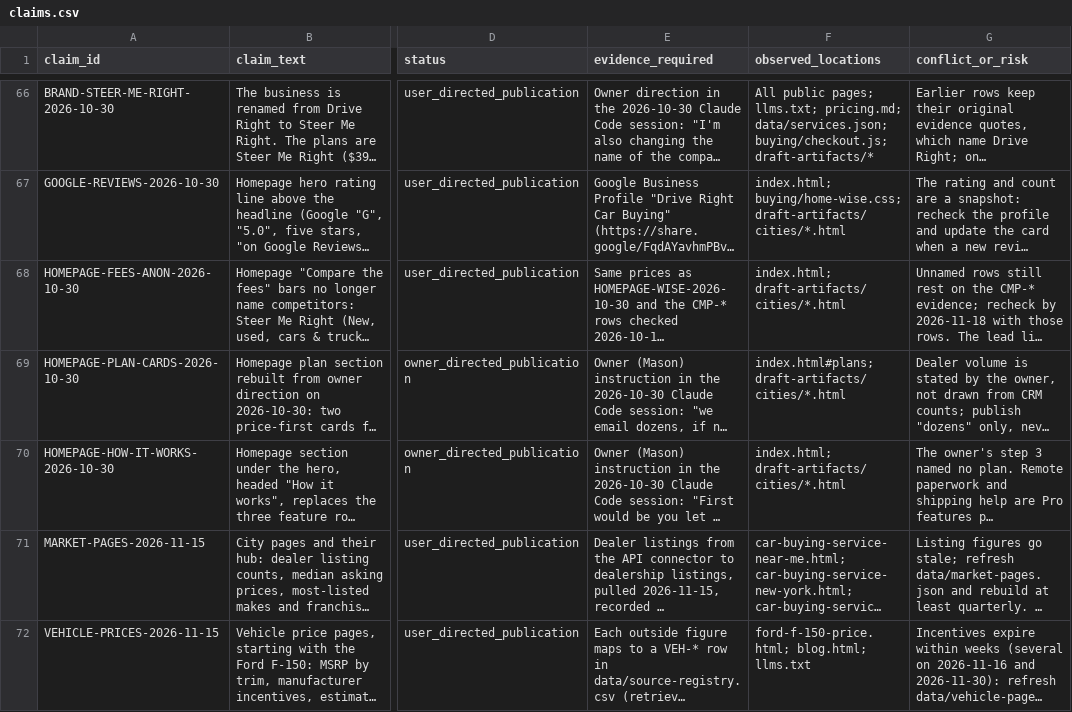
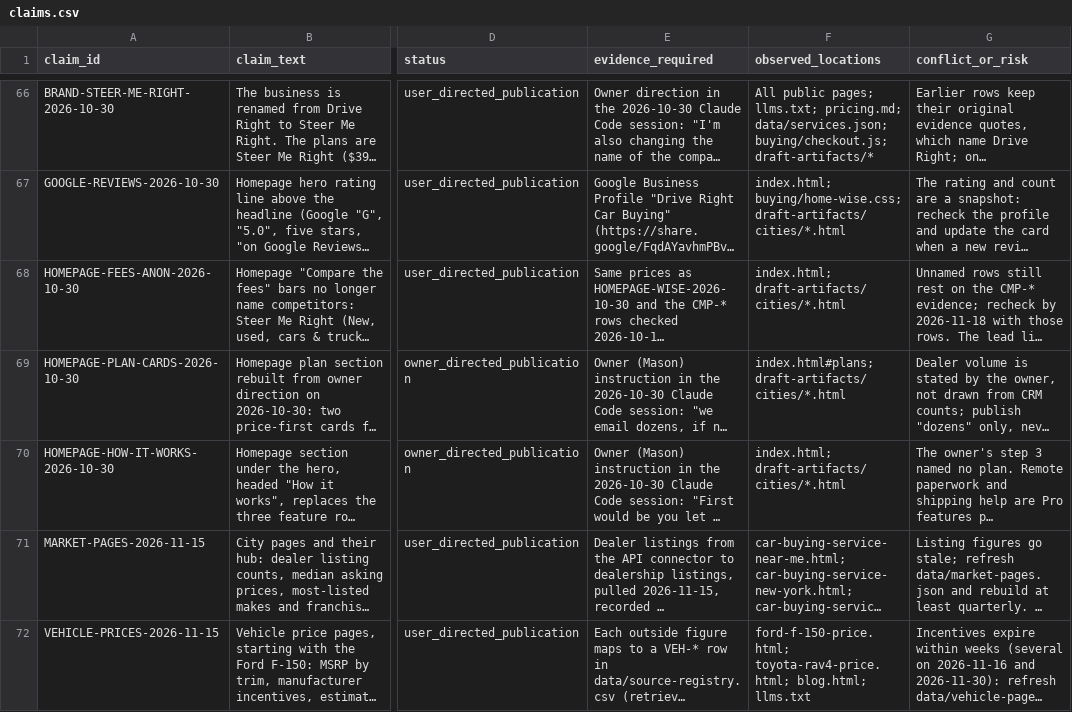
Before and after one commit to m1jenkins/Barton, a CSV file: data/claims.csv, drawn as a sheet; only a part is shown, gaps mark what is left out; long unchanged cells end in …; the diff names each change by its address in the sheet, - before the commit and + after, or states it on an @@ line.

```diff
--- a/data/claims.csv
+++ b/data/claims.csv
-F72 (observed_locations): ford-f-150-price.html; blog.html; llms.txt
+F72 (observed_locations): ford-f-150-price.html; toyota-rav4-price.html; blog.html; llms.txt
```
Also changed, not shown: data/content-inventory.csv, docs/seo-execution/query-map.csv, 38 other files.
